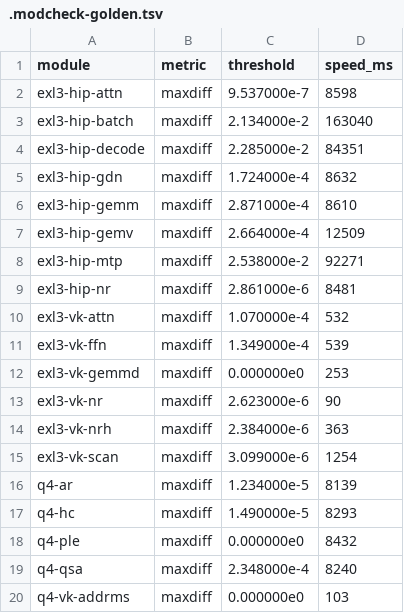
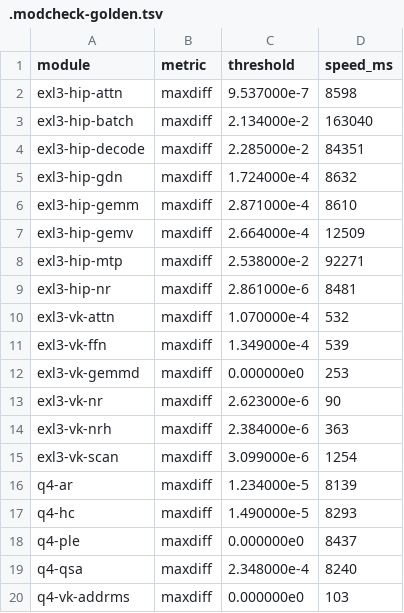
Before and after one commit to ByungHyun21/LLM170, a TSV file: scripts/.modcheck-golden.tsv, drawn as a sheet.

```diff
--- a/scripts/.modcheck-golden.tsv
+++ b/scripts/.modcheck-golden.tsv
@@ -17,3 +17,3 @@ q4-ar	maxdiff	1.234000e-5	8139
 q4-hc	maxdiff	1.490000e-5	8293
-q4-ple	maxdiff	0.000000e0	8432
+q4-ple	maxdiff	0.000000e0	8437
 q4-qsa	maxdiff	2.348000e-4	8240
```
Also changed, not shown: scripts/.modcheck-last.tsv, 5 other files.
